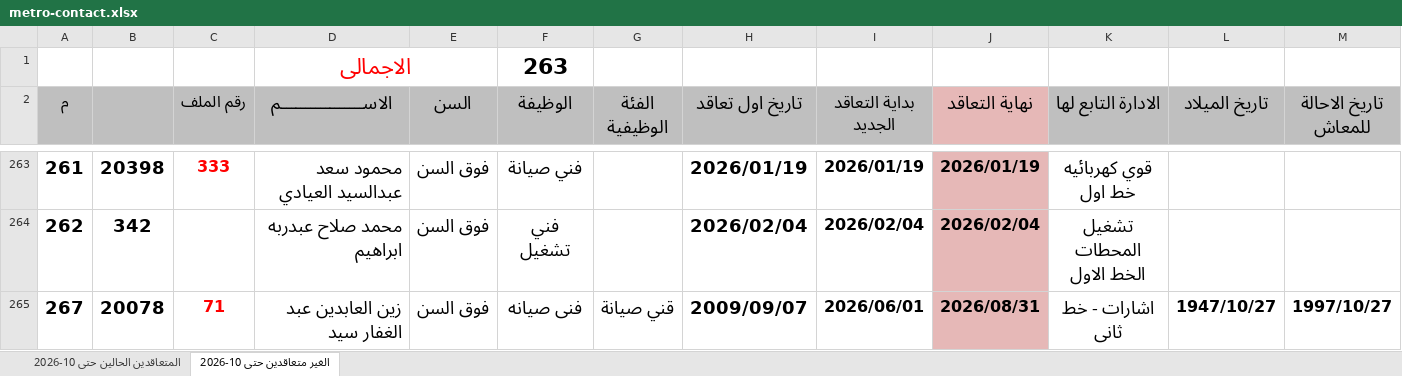
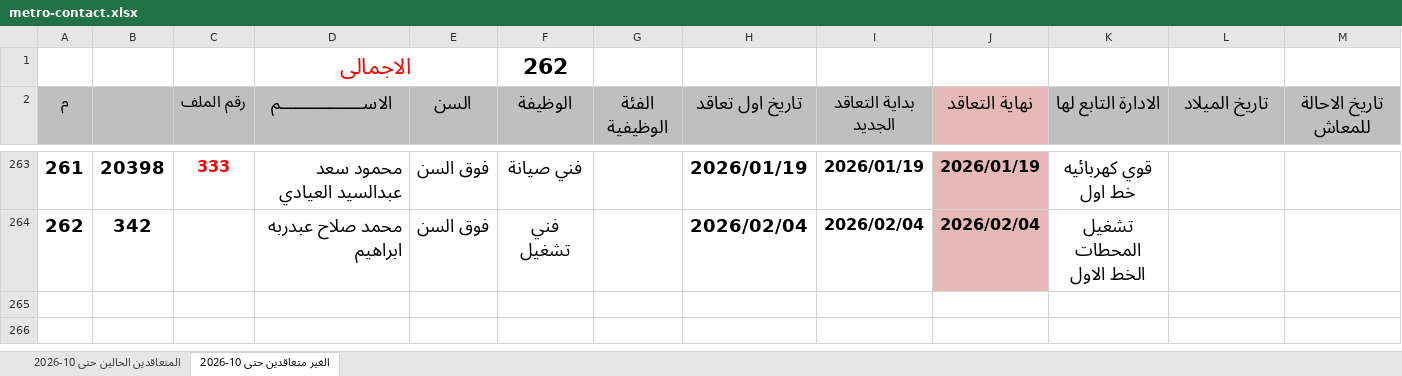
Before and after one commit to alisaeed9x/Metro, an Excel workbook: metro-contact.xlsx, sheet الغير متعاقدين حتى 10-2026, drawn as a sheet; only a part is shown, gaps mark what is left out; values as stored, in another font and other column widths than the file's, no borders; rows hold the shown columns only; the diff names each change by its address in the sheet, - before the commit and + after, or states it on an @@ line.

Commit message:
auto update (0 cells, +1, -1)

```diff
--- a/metro-contact.xlsx (sheet الغير متعاقدين حتى 10-2026)
+++ b/metro-contact.xlsx (sheet الغير متعاقدين حتى 10-2026)
-F1 (الوظيفة): 263
+F1 (الوظيفة): 262
-row 265: 267 | 20078 | 71 | زين العابدين عبد الغفار سيد | فوق السن | فنى صيانه | قني صيانة | 2009/09/07 | 2026/06/01 | 2026/08/31 | اشارات - خط ثانى | 1947/10/27 | 1997/10/27
```
Also changed, not shown: sheet المتعاقدين الحالين حتى 10-2026.
